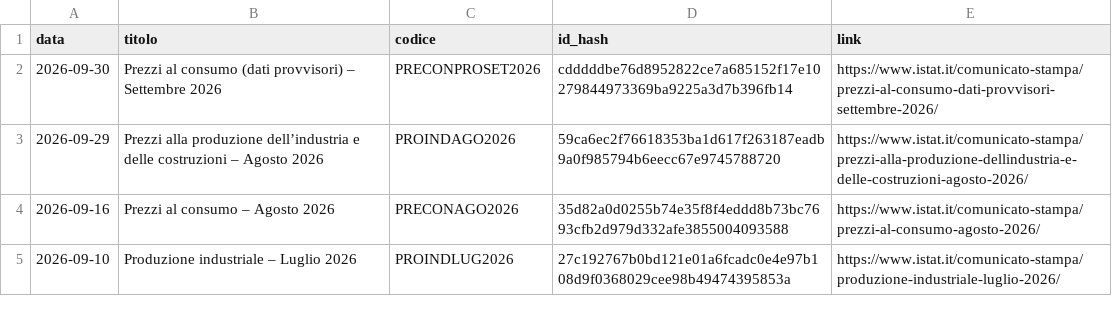
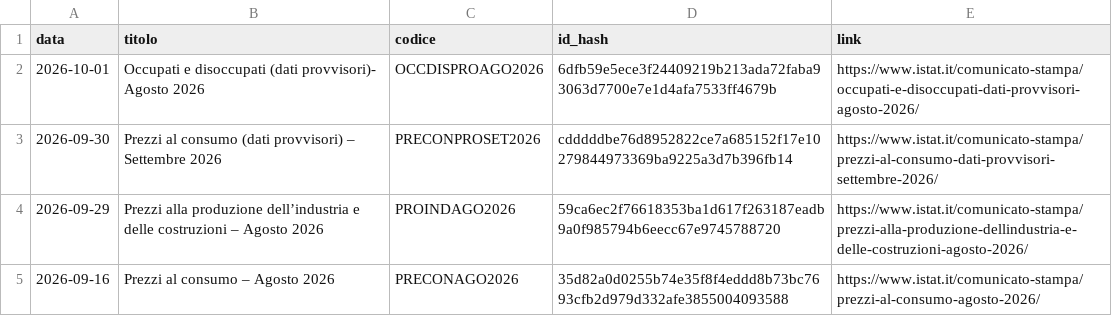
Before and after one commit to patrunomeister/IstatPressReleases, a CSV file: rss_latest_hash_output.csv, drawn as a sheet; only a part is shown; the shorter side is filled out with more unchanged rows.

```diff
--- a/rss_latest_hash_output.csv
+++ b/rss_latest_hash_output.csv
@@ -1,2 +1,3 @@
 data,titolo,codice,id_hash,link
+2026-10-01,Occupati e disoccupati (dati provvisori)- Agosto 2026,OCCDISPROAGO2026,6dfb59e5ece3f24409219b213ada72faba93063d7700e7e1d4afa7533ff4679b,https://www.istat.it/comunicato-stampa/occupati-e-disoccupati-dati-provvisori-agosto-2026/
 2026-09-30,Prezzi al consumo (dati provvisori) – Settembre 2026,PRECONPROSET2026,cdddddbe76d8952822ce7a685152f17e10279844973369ba9225a3d7b396fb14,https://www.istat.it/comunicato-stampa/prezzi-al-consumo-dati-provvisori-settembre-2026/
```
Also changed, not shown: get_print_reviews.csv, output_cumulativo.csv, 1 other file.
